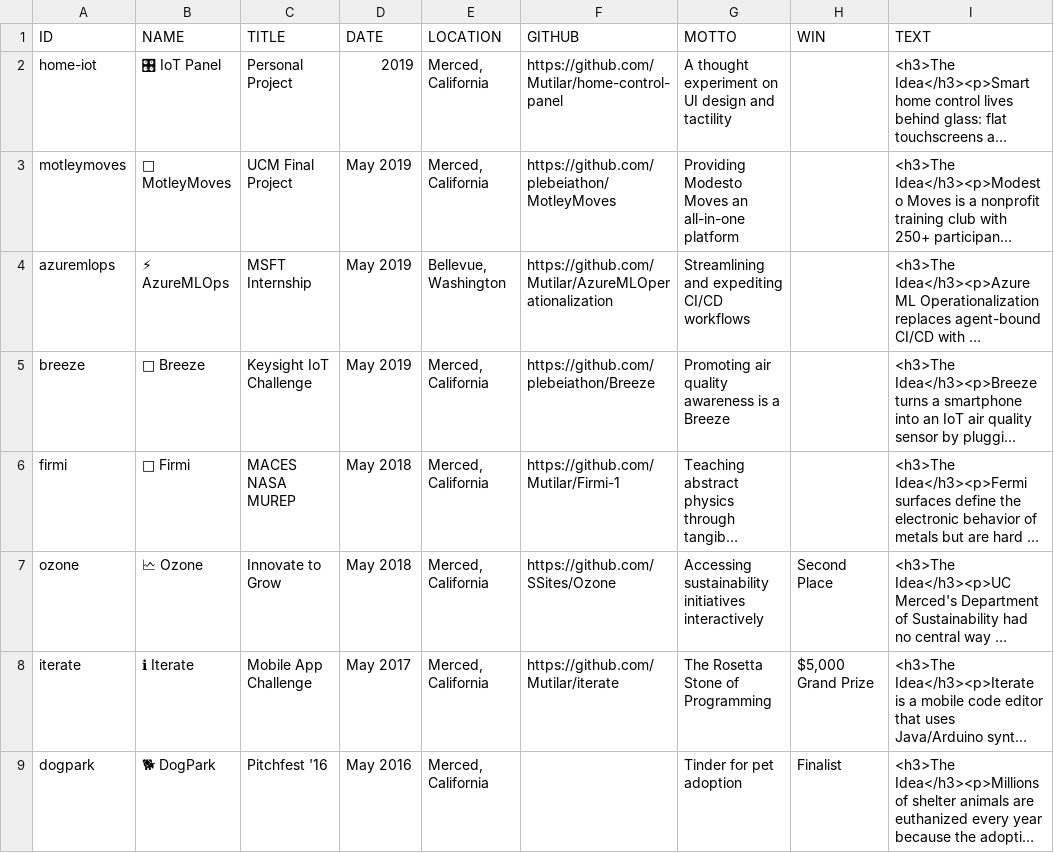
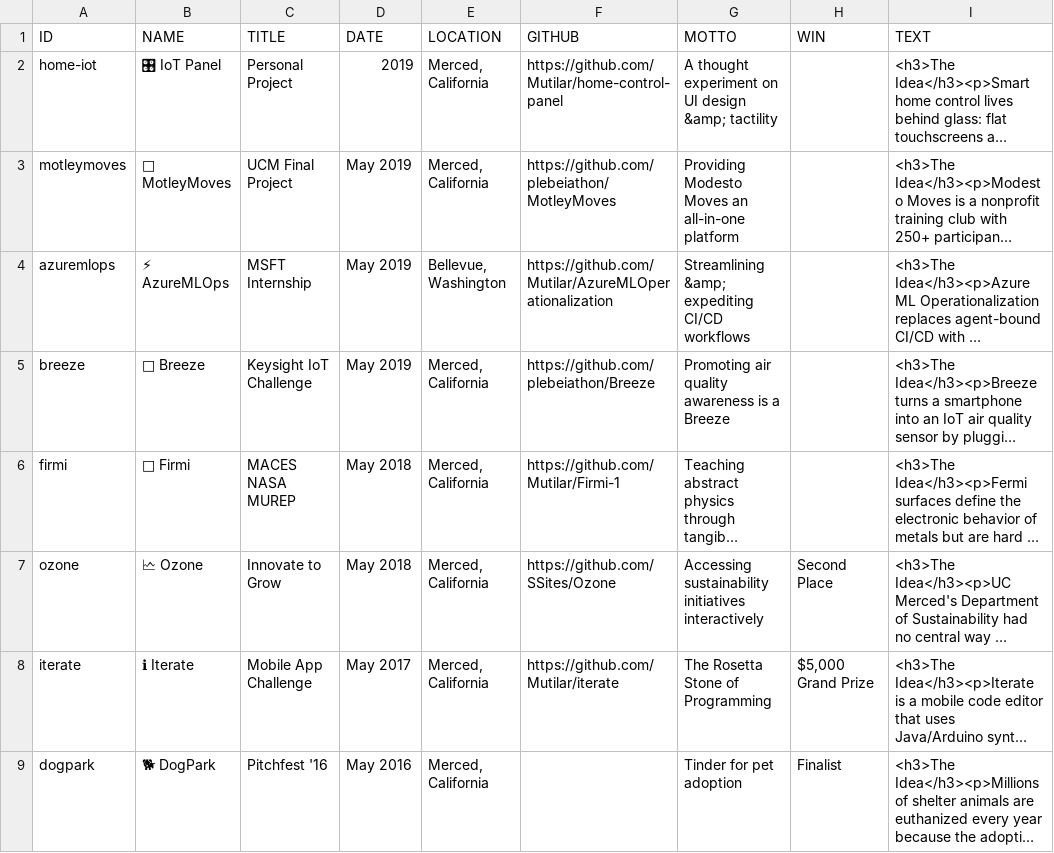
Before and after one commit to Mutilar/mutilar.github.io, a CSV file: csv/projects.csv, drawn as a sheet; only a part is shown; long unchanged cells end in …; the diff names each change by its address in the sheet, - before the commit and + after, or states it on an @@ line.

```diff
--- a/csv/projects.csv
+++ b/csv/projects.csv
-G2 (MOTTO): …UI design and tactility
+G2 (MOTTO): …UI design &amp; tactility
-G4 (MOTTO): Streamlining and expediting CI/CD workflows
+G4 (MOTTO): Streamlining &amp; expediting CI/CD workflows
```
Also changed, not shown: csv/education.csv, csv/marp.csv, 2 other files.
